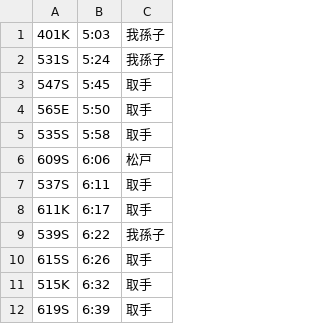
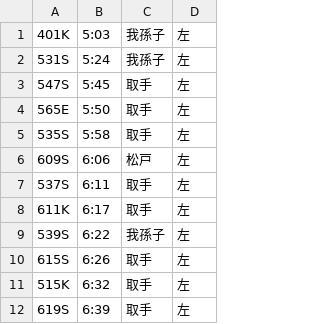
Before and after one commit to mascat-anon/mascat-anon.github.io, a CSV file: J-PTC/w_dia.csv, drawn as a sheet; only a part is shown; the diff names each change by its address in the sheet, - before the commit and + after, or states it on an @@ line.

Commit message:
Add files via upload

```diff
--- a/J-PTC/w_dia.csv
+++ b/J-PTC/w_dia.csv
+column D, rows 1-12: all 左
```
